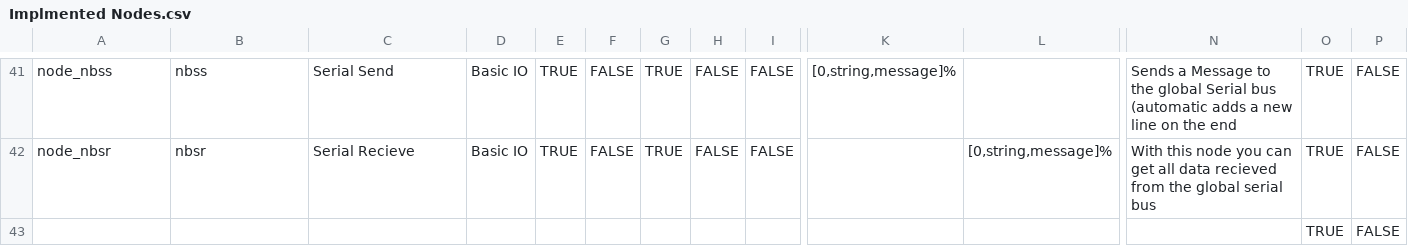
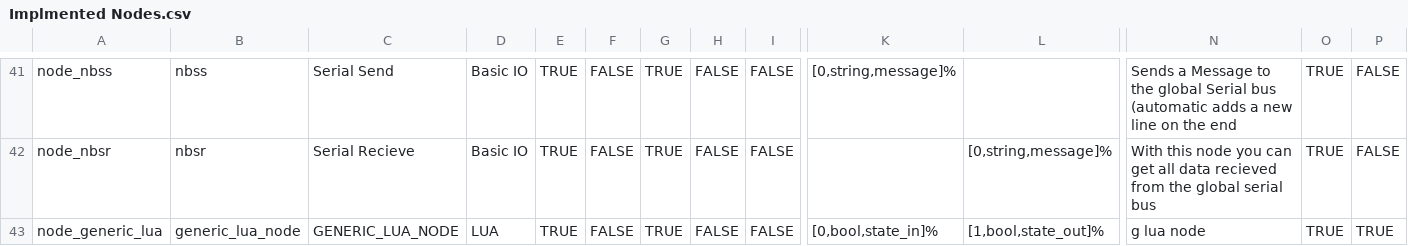
Before and after one commit to RBEGamer/HomePLC, a CSV file: Documentation/Implmented Nodes.csv, drawn as a sheet; only a part is shown, gaps mark what is left out; removed rows and columns are numbered as before the commit, all else as after; rows hold the shown columns only; the diff names each change by its address in the sheet, - before the commit and + after, or states it on an @@ line.

```diff
--- a/Documentation/Implmented Nodes.csv
+++ b/Documentation/Implmented Nodes.csv
-row 43:  |  |  |  |  |  |  |  |  |  |  |  | TRUE | FALSE
+row 43: node_generic_lua | generic_lua_node | GENERIC_LUA_NODE | LUA | TRUE | FALSE | TRUE | FALSE | FALSE | [0,bool,state_in]% | [1,bool,state_out]% | g lua node | TRUE | TRUE
```
Also changed, not shown: 1 other file.
